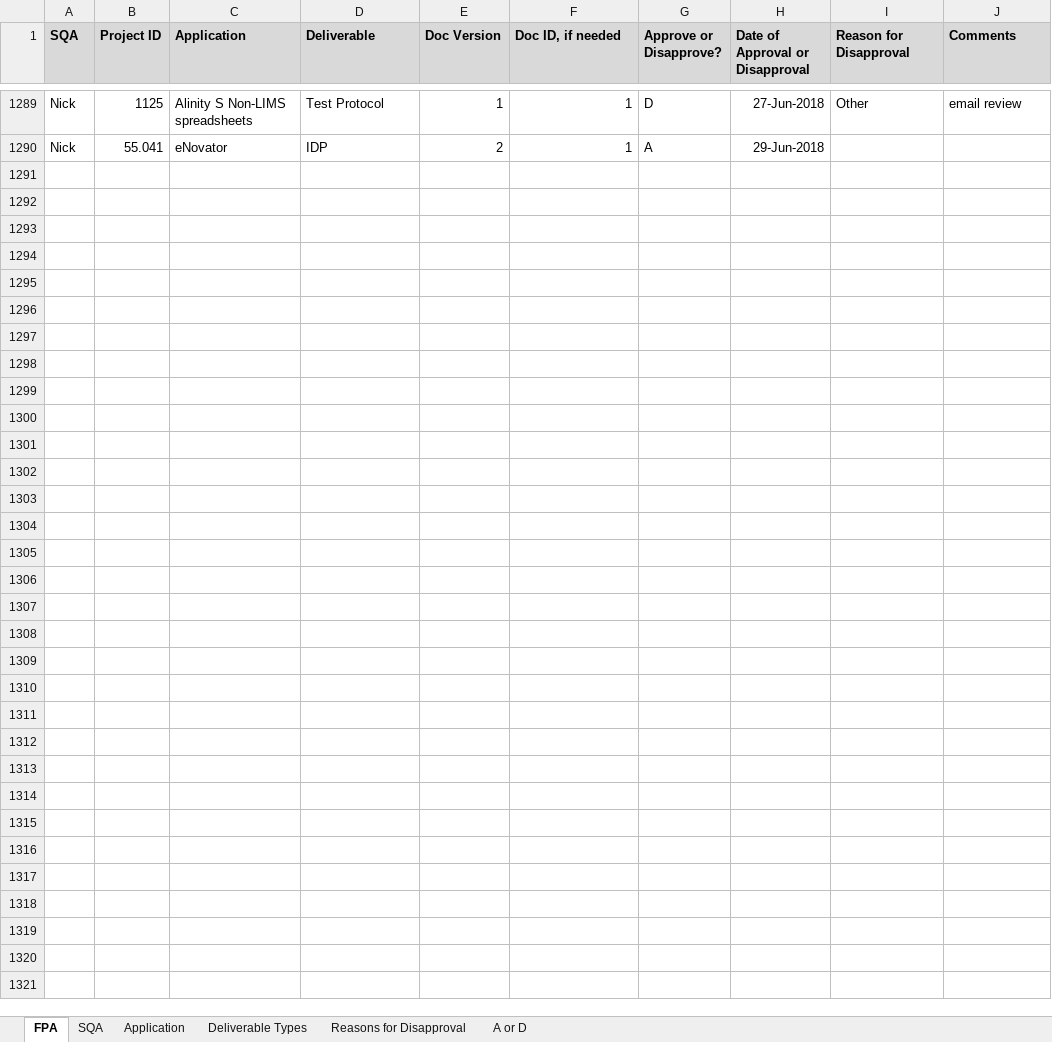
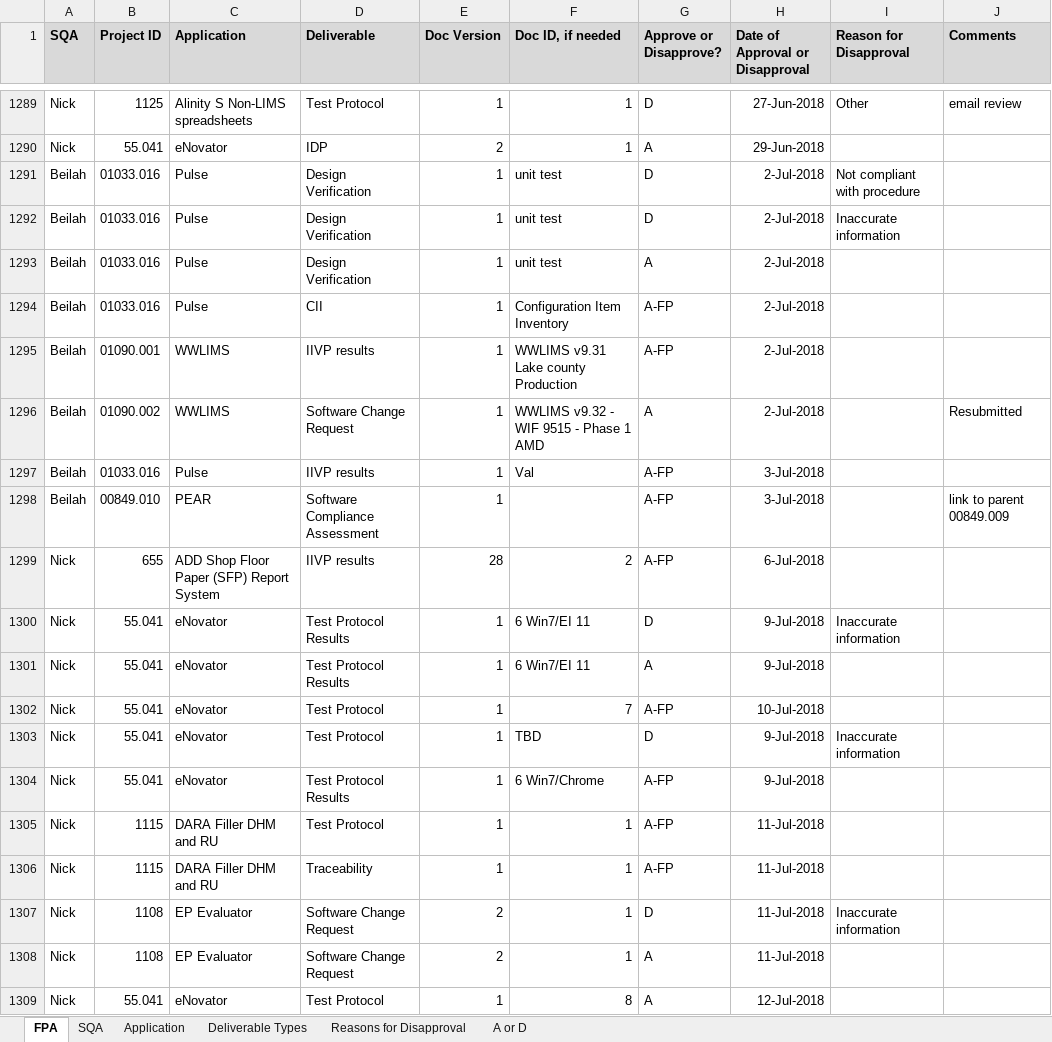
Before and after one commit to ab9sq/firstPassAcceptance, an Excel workbook: data/First Pass Acceptance.xlsx, sheet FPA, drawn as a sheet; only a part is shown, gaps mark what is left out; values as stored, in another font and other column widths than the file's, no borders; the diff covers the shown part only; the diff names each change by its address in the sheet, - before the commit and + after, or states it on an @@ line.

Commit message:
July and fixed Jun results

```diff
--- a/data/First Pass Acceptance.xlsx (sheet FPA)
+++ b/data/First Pass Acceptance.xlsx (sheet FPA)
+row 1291: Beilah | 01033.016 | Pulse | Design Verification | 1 | unit test | D | 2-Jul-2018 | Not compliant with procedure
+row 1292: Beilah | 01033.016 | Pulse | Design Verification | 1 | unit test | D | 2-Jul-2018 | Inaccurate information
+row 1293: Beilah | 01033.016 | Pulse | Design Verification | 1 | unit test | A | 2-Jul-2018
+row 1294: Beilah | 01033.016 | Pulse | CII | 1 | Configuration Item Inventory | A-FP | 2-Jul-2018
+row 1295: Beilah | 01090.001 | WWLIMS | IIVP results | 1 | WWLIMS v9.31 Lake county Production | A-FP | 2-Jul-2018
+row 1296: Beilah | 01090.002 | WWLIMS | Software Change Request | 1 | WWLIMS v9.32 - WIF 9515 - Phase 1 AMD | A | 2-Jul-2018 |  | Resubmitted
+row 1297: Beilah | 01033.016 | Pulse | IIVP results | 1 | Val | A-FP | 3-Jul-2018
+row 1298: Beilah | 00849.010 | PEAR | Software Compliance Assessment | 1 |  | A-FP | 3-Jul-2018 |  | link to parent 00849.009
+row 1299: Nick | 655 | ADD Shop Floor Paper (SFP) Report System | IIVP results | 28 | 2 | A-FP | 6-Jul-2018
+row 1300: Nick | 55.041 | eNovator | Test Protocol Results | 1 | 6 Win7/EI 11 | D | 9-Jul-2018 | Inaccurate information
+row 1301: Nick | 55.041 | eNovator | Test Protocol Results | 1 | 6 Win7/EI 11 | A | 9-Jul-2018
+row 1302: Nick | 55.041 | eNovator | Test Protocol | 1 | 7 | A-FP | 10-Jul-2018
+row 1303: Nick | 55.041 | eNovator | Test Protocol | 1 | TBD | D | 9-Jul-2018 | Inaccurate information
+row 1304: Nick | 55.041 | eNovator | Test Protocol Results | 1 | 6 Win7/Chrome | A-FP | 9-Jul-2018
+row 1305: Nick | 1115 | DARA Filler DHM and RU | Test Protocol | 1 | 1 | A-FP | 11-Jul-2018
+row 1306: Nick | 1115 | DARA Filler DHM and RU | Traceability | 1 | 1 | A-FP | 11-Jul-2018
+row 1307: Nick | 1108 | EP Evaluator | Software Change Request | 2 | 1 | D | 11-Jul-2018 | Inaccurate information
+row 1308: Nick | 1108 | EP Evaluator | Software Change Request | 2 | 1 | A | 11-Jul-2018
+row 1309: Nick | 55.041 | eNovator | Test Protocol | 1 | 8 | A | 12-Jul-2018
```
Also changed, not shown: 119 added rows and 3 edited cells elsewhere in this sheet, sheet SQA, sheet Application, 5 other files.
